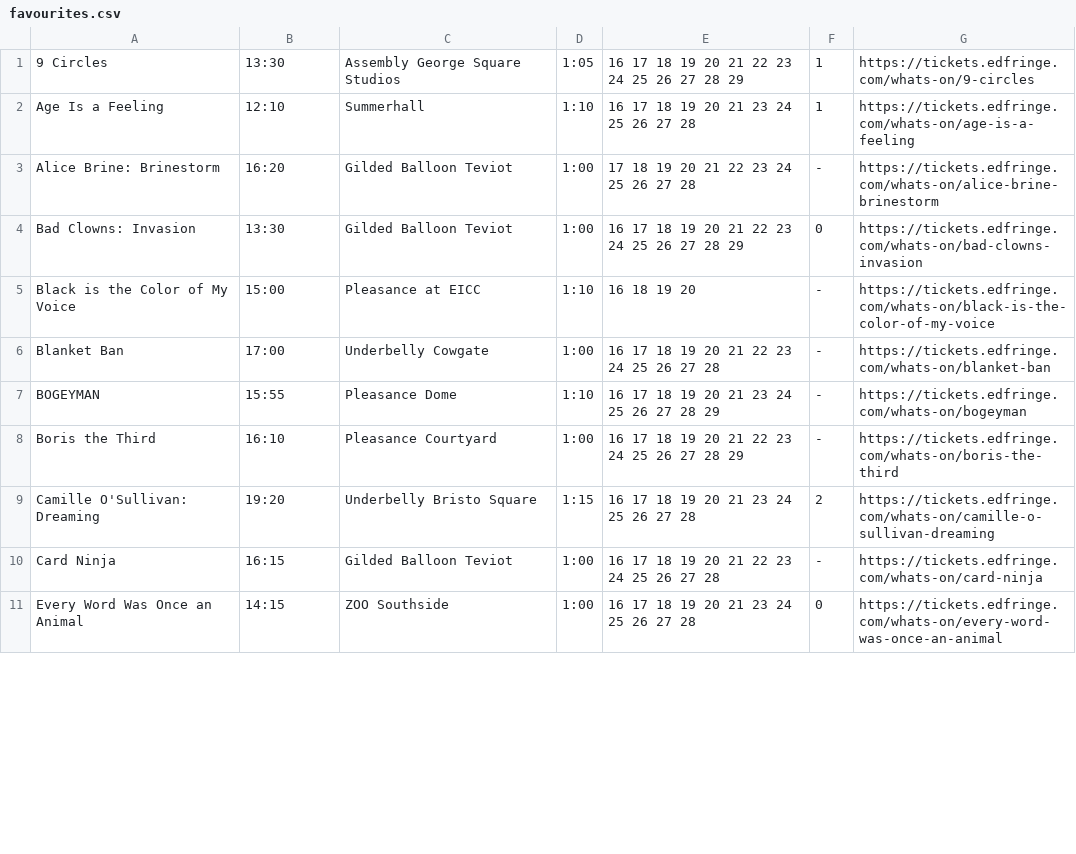
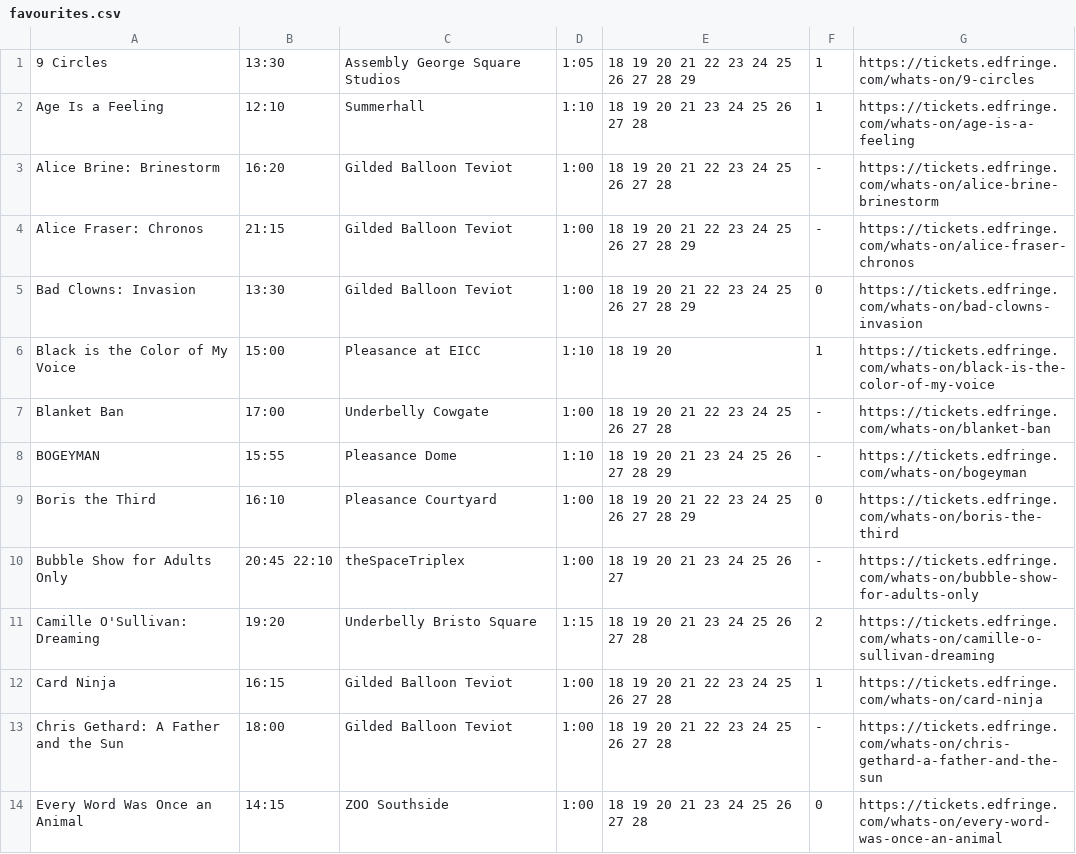
Before and after one commit to richardl62/fringe-favourites, a CSV file: src/favourites.csv, drawn as a sheet; only a part is shown; the diff covers the shown part only.

```diff
--- a/src/favourites.csv
+++ b/src/favourites.csv
@@ -1,11 +1,14 @@
-9 Circles,13:30,Assembly George Square Studios,1:05,16 17 18 19 20 21 22 23 24 25 26 27 28 29,1,https://tickets.edfringe.com/whats-on/9-circles
-Age Is a Feeling,12:10,Summerhall,1:10,16 17 18 19 20 21 23 24 25 26 27 28,1,https://tickets.edfringe.com/whats-on/age-is-a-feeling
-Alice Brine: Brinestorm,16:20,Gilded Balloon Teviot,1:00,17 18 19 20 21 22 23 24 25 26 27 28,-,https://tickets.edfringe.com/whats-on/alice-brine-brinestorm
-Bad Clowns: Invasion,13:30,Gilded Balloon Teviot,1:00,16 17 18 19 20 21 22 23 24 25 26 27 28 29,0,https://tickets.edfringe.com/whats-on/bad-clowns-invasion
-Black is the Color of My Voice,15:00,Pleasance at EICC,1:10,16 18 19 20,-,https://tickets.edfringe.com/whats-on/black-is-the-color-of-my-voice
-Blanket Ban,17:00,"Underbelly Cowgate",1:00,16 17 18 19 20 21 22 23 24 25 26 27 28,-,https://tickets.edfringe.com/whats-on/blanket-ban
-BOGEYMAN,15:55,Pleasance Dome,1:10,16 17 18 19 20 21 23 24 25 26 27 28 29,-,https://tickets.edfringe.com/whats-on/bogeyman
-Boris the Third,16:10,Pleasance Courtyard,1:00,16 17 18 19 20 21 22 23 24 25 26 27 28 29,-,https://tickets.edfringe.com/whats-on/boris-the-third
-Camille O'Sullivan: Dreaming,19:20,"Underbelly Bristo Square",1:15,16 17 18 19 20 21 23 24 25 26 27 28,2,https://tickets.edfringe.com/whats-on/camille-o-sullivan-dreaming
-Card Ninja,16:15,Gilded Balloon Teviot,1:00,16 17 18 19 20 21 22 23 24 25 26 27 28,-,https://tickets.edfringe.com/whats-on/card-ninja
-Every Word Was Once an Animal,14:15,ZOO Southside,1:00,16 17 18 19 20 21 23 24 25 26 27 28,0,https://tickets.edfringe.com/whats-on/every-word-was-once-an-animal
+9 Circles,13:30,Assembly George Square Studios,1:05,18 19 20 21 22 23 24 25 26 27 28 29,1,https://tickets.edfringe.com/whats-on/9-circles
+Age Is a Feeling,12:10,Summerhall,1:10,18 19 20 21 23 24 25 26 27 28,1,https://tickets.edfringe.com/whats-on/age-is-a-feeling
+Alice Brine: Brinestorm,16:20,Gilded Balloon Teviot,1:00,18 19 20 21 22 23 24 25 26 27 28,-,https://tickets.edfringe.com/whats-on/alice-brine-brinestorm
+Alice Fraser: Chronos,21:15,Gilded Balloon Teviot,1:00,18 19 20 21 22 23 24 25 26 27 28 29,-,https://tickets.edfringe.com/whats-on/alice-fraser-chronos
+Bad Clowns: Invasion,13:30,Gilded Balloon Teviot,1:00,18 19 20 21 22 23 24 25 26 27 28 29,0,https://tickets.edfringe.com/whats-on/bad-clowns-invasion
+Black is the Color of My Voice,15:00,Pleasance at EICC,1:10,18 19 20,1,https://tickets.edfringe.com/whats-on/black-is-the-color-of-my-voice
+Blanket Ban,17:00,"Underbelly Cowgate",1:00,18 19 20 21 22 23 24 25 26 27 28,-,https://tickets.edfringe.com/whats-on/blanket-ban
+BOGEYMAN,15:55,Pleasance Dome,1:10,18 19 20 21 23 24 25 26 27 28 29,-,https://tickets.edfringe.com/whats-on/bogeyman
+Boris the Third,16:10,Pleasance Courtyard,1:00,18 19 20 21 22 23 24 25 26 27 28 29,0,https://tickets.edfringe.com/whats-on/boris-the-third
+Bubble Show for Adults Only,"20:45 22:10",theSpaceTriplex,1:00,18 19 20 21 23 24 25 26 27,-,https://tickets.edfringe.com/whats-on/bubble-show-for-adults-only
+Camille O'Sullivan: Dreaming,19:20,"Underbelly Bristo Square",1:15,18 19 20 21 23 24 25 26 27 28,2,https://tickets.edfringe.com/whats-on/camille-o-sullivan-dreaming
+Card Ninja,16:15,Gilded Balloon Teviot,1:00,18 19 20 21 22 23 24 25 26 27 28,1,https://tickets.edfringe.com/whats-on/card-ninja
+Chris Gethard: A Father and the Sun,18:00,Gilded Balloon Teviot,1:00,18 19 20 21 22 23 24 25 26 27 28,-,https://tickets.edfringe.com/whats-on/chris-gethard-a-father-and-the-sun
+Every Word Was Once an Animal,14:15,ZOO Southside,1:00,18 19 20 21 23 24 25 26 27 28,0,https://tickets.edfringe.com/whats-on/every-word-was-once-an-animal
```
Also changed, not shown: 5 added rows, 3 removed rows and 39 edited cells elsewhere in this file, 2 other files.
